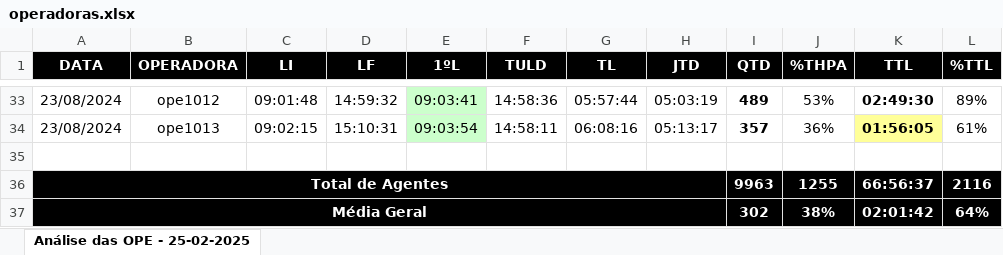
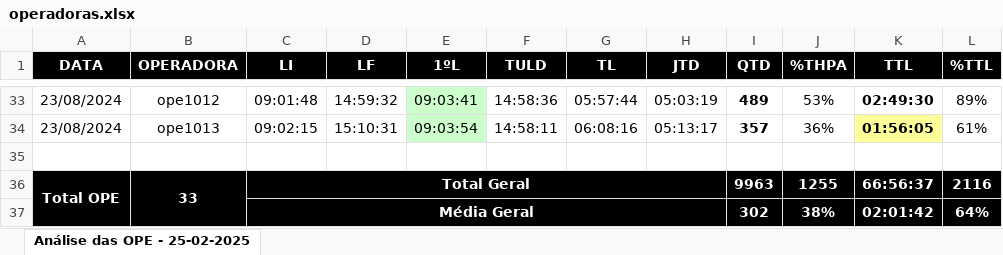
Before and after one commit to helvisklei/analise-tempo-ope, an Excel workbook: analise/operadoras.xlsx, sheet Análise das OPE - 25-02-2025, drawn as a sheet; only a part is shown, gaps mark what is left out; values as stored, in another font and other column widths than the file's, no borders; the diff names each change by its address in the sheet, - before the commit and + after, or states it on an @@ line.

```diff
--- a/analise/operadoras.xlsx (sheet Análise das OPE - 25-02-2025)
+++ b/analise/operadoras.xlsx (sheet Análise das OPE - 25-02-2025)
-A36 (DATA): Total de Agentes
+A36 (DATA): Total OPE
-A36:H36 merged
+A36:A37 merged
-B36 (OPERADORA): (empty)
+B36 (OPERADORA): 33
+B36:B37 merged
-C36 (LI): (empty)
+C36 (LI): Total Geral
+C36:H36 merged
-A37 (DATA): Média Geral
+A37 (DATA): (empty)
-A37:H37 merged
-C37 (LI): (empty)
+C37 (LI): Média Geral
+C37:H37 merged
```
Also changed, not shown: analise/Login_e_Pausas_das_Operadora.xlsx, 1 other file.
